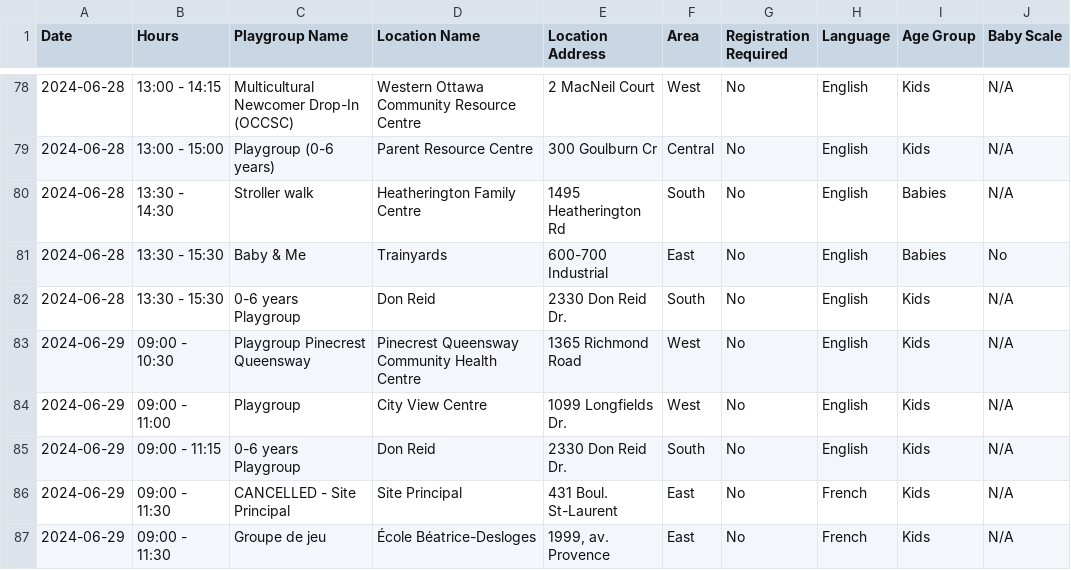
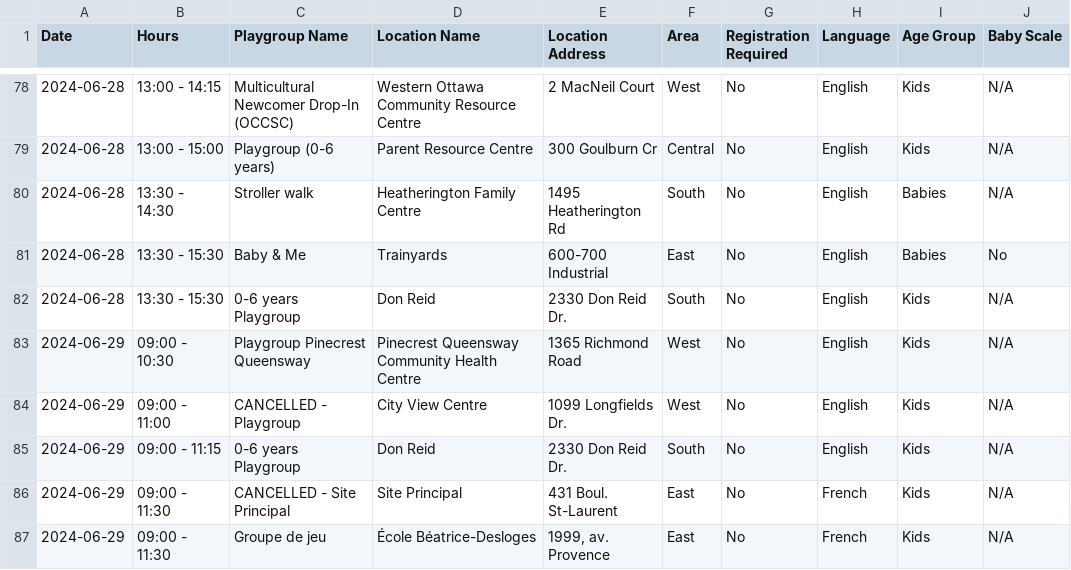
Before and after one commit to claudielarouche/claudielarouche, a CSV file: earlyON/data.csv, drawn as a sheet; only a part is shown, gaps mark what is left out; the diff covers the shown part only; the diff names each change by its address in the sheet, - before the commit and + after, or states it on an @@ line.

Commit message:
Update data.csv

```diff
--- a/earlyON/data.csv
+++ b/earlyON/data.csv
-C84 (Playgroup Name): Playgroup
+C84 (Playgroup Name): CANCELLED - Playgroup
```
Also changed, not shown: 1 added row and 1 edited cell elsewhere in this file.
